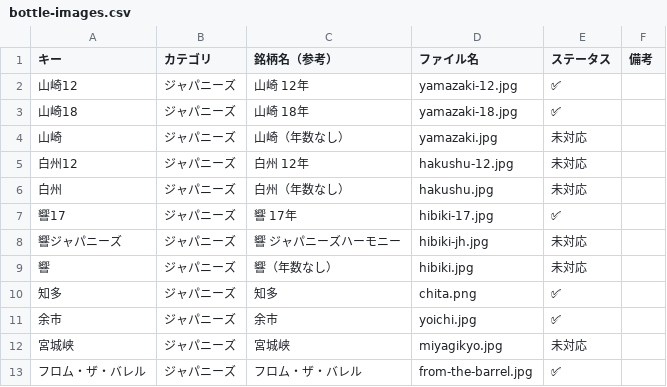
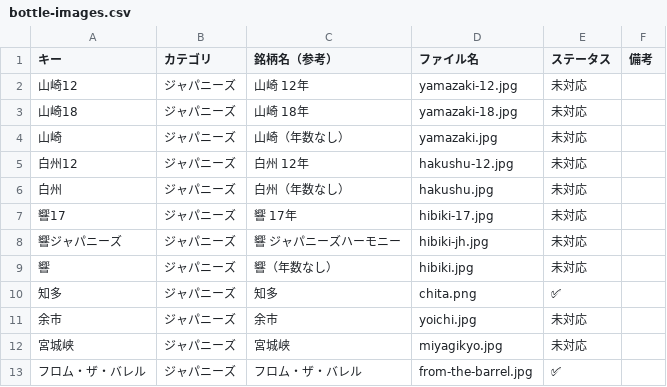
Before and after one commit to SoWhatMonster/pick-sowhat, a CSV file: bottle-images.csv, drawn as a sheet; only a part is shown.

```diff
--- a/bottle-images.csv
+++ b/bottle-images.csv
@@ -1,4 +1,4 @@
 キー,カテゴリ,銘柄名（参考）,ファイル名,ステータス,備考
-山崎12,ジャパニーズ,山崎 12年,yamazaki-12.jpg,✅,
-山崎18,ジャパニーズ,山崎 18年,yamazaki-18.jpg,✅,
+山崎12,ジャパニーズ,山崎 12年,yamazaki-12.jpg,未対応,
+山崎18,ジャパニーズ,山崎 18年,yamazaki-18.jpg,未対応,
 山崎,ジャパニーズ,山崎（年数なし）,yamazaki.jpg,未対応,
@@ -6,3 +6,3 @@
 白州,ジャパニーズ,白州（年数なし）,hakushu.jpg,未対応,
-響17,ジャパニーズ,響 17年,hibiki-17.jpg,✅,
+響17,ジャパニーズ,響 17年,hibiki-17.jpg,未対応,
 響ジャパニーズ,ジャパニーズ,響 ジャパニーズハーモニー,hibiki-jh.jpg,未対応,
@@ -10,3 +10,3 @@
 知多,ジャパニーズ,知多,chita.png,✅,
-余市,ジャパニーズ,余市,yoichi.jpg,✅,
+余市,ジャパニーズ,余市,yoichi.jpg,未対応,
 宮城峡,ジャパニーズ,宮城峡,miyagikyo.jpg,未対応,
```
Also changed, not shown: 2 other files.
